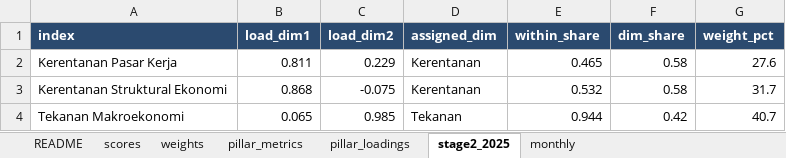
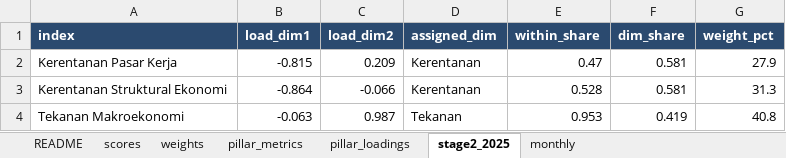
Before and after one commit to den-econ/phk_dashboard, an Excel workbook: model/model_LPI/outputs/lpi_scores.xlsx, sheet stage2_2025, drawn as a sheet; values as stored, in another font and other column widths than the file's, no borders; the diff names each change by its address in the sheet, - before the commit and + after, or states it on an @@ line.

```diff
--- a/model/model_LPI/outputs/lpi_scores.xlsx (sheet stage2_2025)
+++ b/model/model_LPI/outputs/lpi_scores.xlsx (sheet stage2_2025)
-B2 (load_dim1): 0.811
+B2 (load_dim1): -0.815
-C2 (load_dim2): 0.229
+C2 (load_dim2): 0.209
-E2 (within_share): 0.465
+E2 (within_share): 0.47
-F2:F3 (dim_share): 0.58
+F2:F3 (dim_share): 0.581
-G2 (weight_pct): 27.6
+G2 (weight_pct): 27.9
-B3 (load_dim1): 0.868
+B3 (load_dim1): -0.864
-C3 (load_dim2): -0.075
+C3 (load_dim2): -0.066
-E3 (within_share): 0.532
+E3 (within_share): 0.528
-G3 (weight_pct): 31.7
+G3 (weight_pct): 31.3
-B4 (load_dim1): 0.065
+B4 (load_dim1): -0.063
-C4 (load_dim2): 0.985
+C4 (load_dim2): 0.987
-E4 (within_share): 0.944
+E4 (within_share): 0.953
-F4 (dim_share): 0.42
+F4 (dim_share): 0.419
-G4 (weight_pct): 40.7
+G4 (weight_pct): 40.8
```
Also changed, not shown: sheet monthly, sheet scores, sheet pillar_loadings, sheet pillar_metrics, sheet weights, sheet README, 8 other files.
